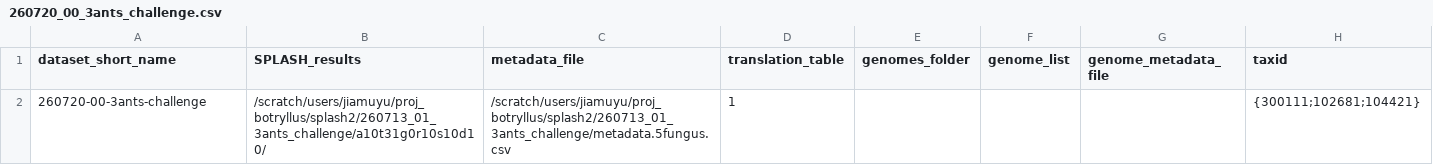
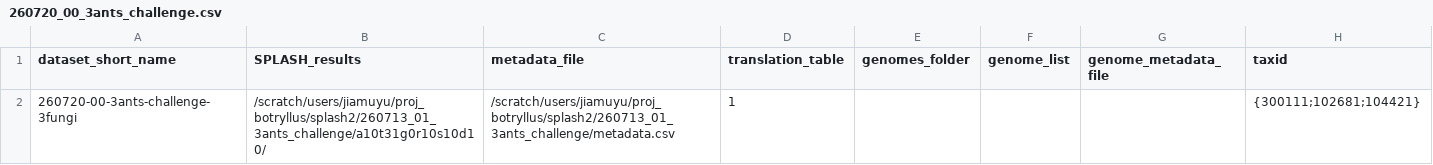
Before and after one commit to chstellar/flash26, a CSV file: 260720_00_3ants_challenge.csv, drawn as a sheet.

Commit message:
bash

```diff
--- a/260720_00_3ants_challenge.csv
+++ b/260720_00_3ants_challenge.csv
@@ -1,2 +1,2 @@
 dataset_short_name,SPLASH_results,metadata_file,translation_table,genomes_folder,genome_list,genome_metadata_file,taxid
-260720-00-3ants-challenge,/scratch/users/jiamuyu/proj_botryllus/splash2/260713_01_3ants_challenge/a10t31g0r10s10d10/,/scratch/users/jiamuyu/proj_botryllus/splash2/260713_01_3ants_challenge/metadata.5fungus.csv,1,,,,{300111;102681;104421}
+260720-00-3ants-challenge-3fungi,/scratch/users/jiamuyu/proj_botryllus/splash2/260713_01_3ants_challenge/a10t31g0r10s10d10/,/scratch/users/jiamuyu/proj_botryllus/splash2/260713_01_3ants_challenge/metadata.csv,1,,,,{300111;102681;104421}
```
